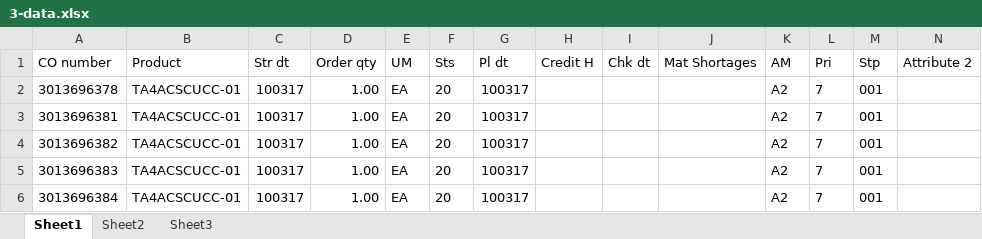
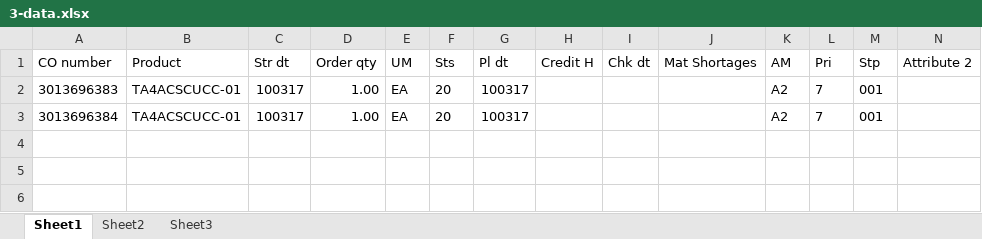
Before and after one commit to hbhardwaj03/Andyz-POC, an Excel workbook: Resources/3-data.xlsx, sheet Sheet1, drawn as a sheet; only a part is shown; values as stored, in another font and other column widths than the file's, no borders; rows hold the shown columns only; the diff names each change by its address in the sheet, - before the commit and + after, or states it on an @@ line.

Commit message:
3-update data files

```diff
--- a/Resources/3-data.xlsx (sheet Sheet1)
+++ b/Resources/3-data.xlsx (sheet Sheet1)
-row 2: 3013696378 | TA4ACSCUCC-01 | 100317 | 1.00 | EA | 20 | 100317 |  |  |  | A2 | 7 | 001
-row 3: 3013696381 | TA4ACSCUCC-01 | 100317 | 1.00 | EA | 20 | 100317 |  |  |  | A2 | 7 | 001
-row 4: 3013696382 | TA4ACSCUCC-01 | 100317 | 1.00 | EA | 20 | 100317 |  |  |  | A2 | 7 | 001
```
Also changed, not shown: Resources/2-data.xlsx, Resources/ZCustomaization.xlsx.
